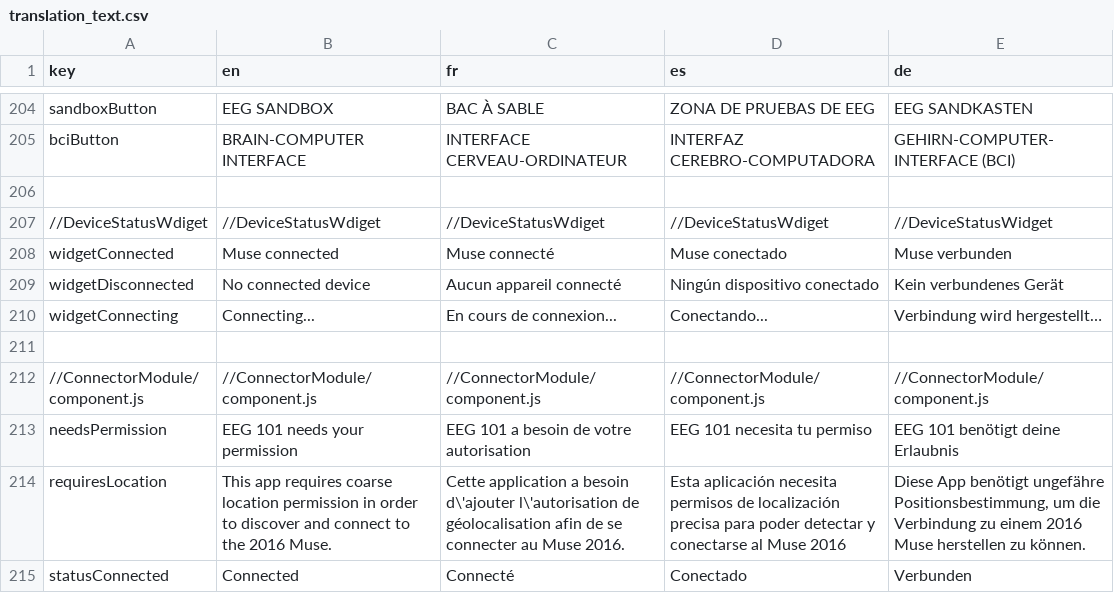
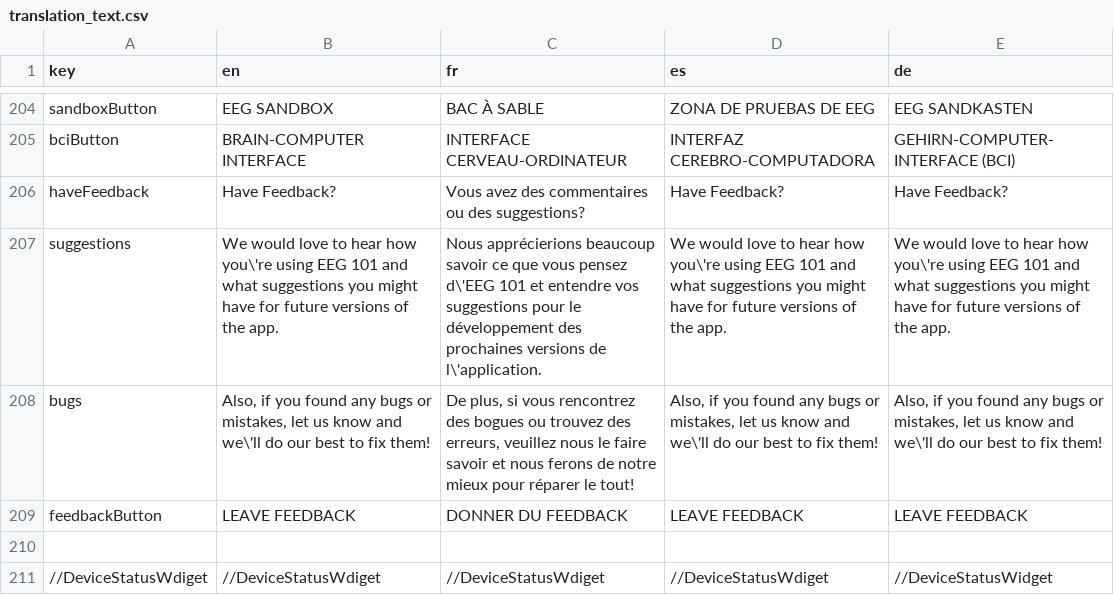
Before and after one commit to NeuroTechX/eeg-101, a CSV file: localization/translation_text.csv, drawn as a sheet; only a part is shown, gaps mark what is left out; the shorter side is filled out with more unchanged rows.

Commit message:
Added feedback slide, put try/catch around Torch and Vibration

```diff
--- a/localization/translation_text.csv
+++ b/localization/translation_text.csv
@@ -205,2 +205,6 @@ sandboxButton,EEG SANDBOX,BAC À SABLE,ZONA DE PRUEBAS DE EEG,EEG SANDKASTEN
 bciButton,BRAIN-COMPUTER INTERFACE,INTERFACE CERVEAU-ORDINATEUR,INTERFAZ CEREBRO-COMPUTADORA,GEHIRN-COMPUTER-INTERFACE (BCI)
+haveFeedback,Have Feedback?,Vous avez des commentaires ou des suggestions?,Have Feedback?,Have Feedback?
+suggestions,We would love to hear how you\'re using EEG 101 and what suggestions you might have for future versions of the app.,Nous apprécierions beaucoup savoir ce que vous pensez d\'EEG 101 et entendre vos suggestions pour le développement des prochaines versions de l\'application.,We would love to hear how you\'re using EEG 101 and what suggestions you might have for future versions of the app.,We would love to hear how you\'re using EEG 101 and what suggestions you might have for future versions of the app.
+bugs,"Also, if you found any bugs or mistakes, let us know and we\'ll do our best to fix them!","De plus, si vous rencontrez des bogues ou trouvez des erreurs, veuillez nous le faire savoir et nous ferons de notre mieux pour réparer le tout!","Also, if you found any bugs or mistakes, let us know and we\'ll do our best to fix them!","Also, if you found any bugs or mistakes, let us know and we\'ll do our best to fix them!"
+feedbackButton,LEAVE FEEDBACK,DONNER DU FEEDBACK,LEAVE FEEDBACK,LEAVE FEEDBACK
 ,,,,
```
Also changed, not shown: 11 other files.
